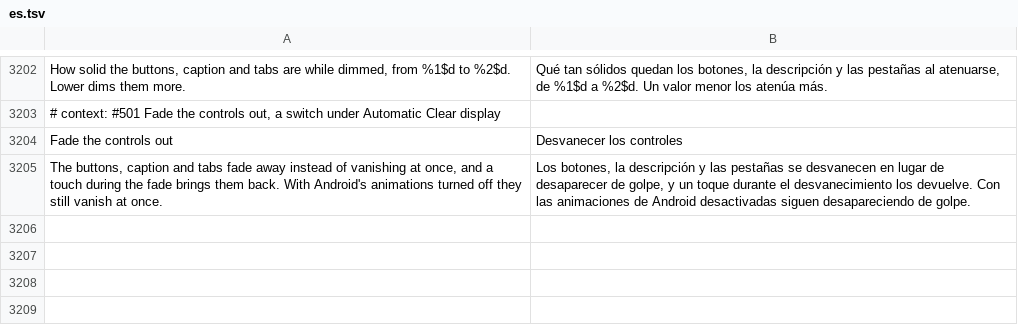
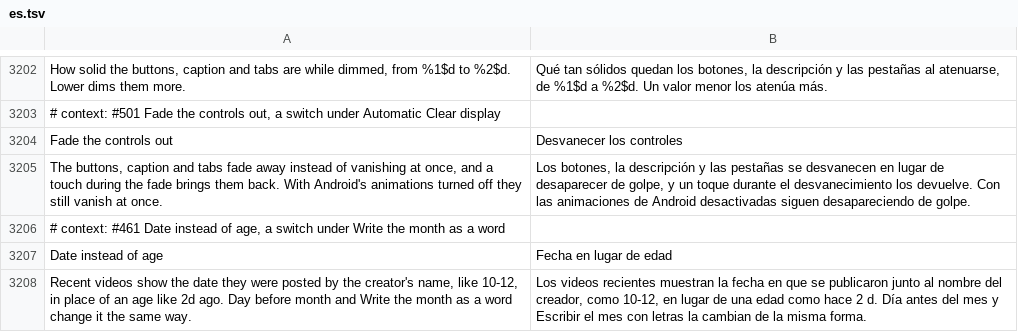
Before and after one commit to SysAdminDoc/HushFeed, a TSV file: extensions/tiktok/src/main/l10n/es.tsv, drawn as a sheet; only a part is shown, gaps mark what is left out; the diff names each change by its address in the sheet, - before the commit and + after, or states it on an @@ line.

```diff
--- a/extensions/tiktok/src/main/l10n/es.tsv
+++ b/extensions/tiktok/src/main/l10n/es.tsv
+row 3206: # context: #461 Date instead of age, a switch under Write the month as a word
+row 3207: Date instead of age | Fecha en lugar de edad
+row 3208: Recent videos show the date they were posted by the creator's name, like 10-12, in place of an age like 2d ago. Day before month and Write the month as a word change it the same way. | Los videos recientes muestran la fecha en que se publicaron junto al nombre del creador, como 10-12, en lugar de una edad como hace 2 d. Día antes del mes y Escribir el mes con letras la cambian de la misma forma.
```
Also changed, not shown: extensions/tiktok/src/main/l10n/ar.tsv, extensions/tiktok/src/main/l10n/az.tsv, 29 other files.
